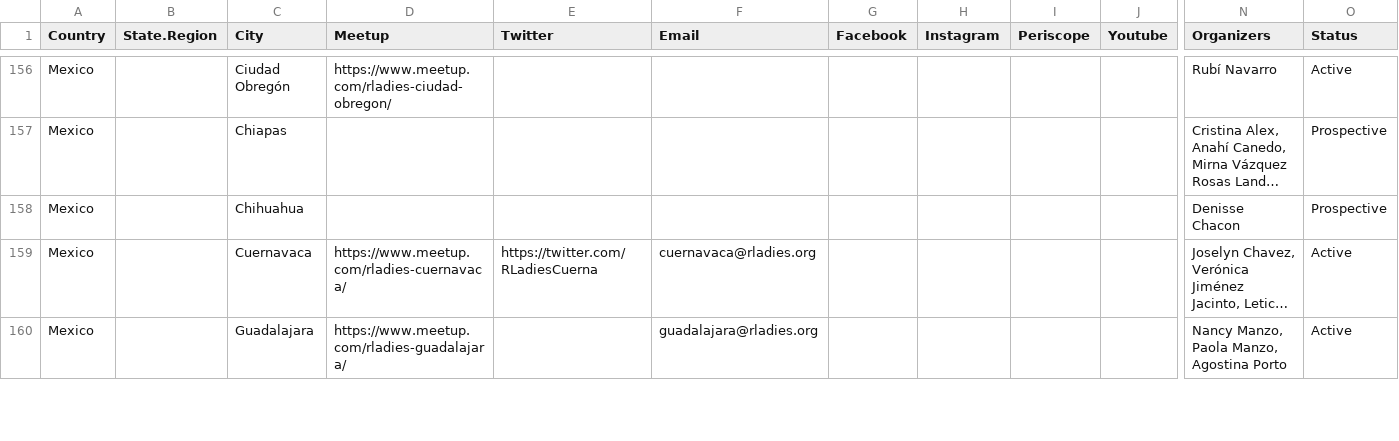
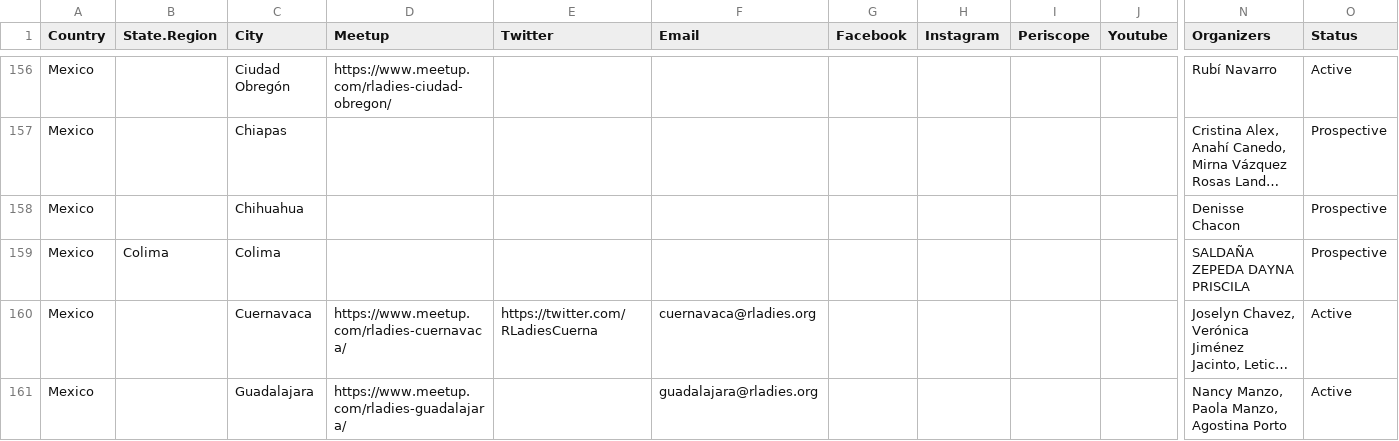
Before and after one commit to rladies/starter-kit, a CSV file: Current-Chapters.csv, drawn as a sheet; only a part is shown, gaps mark what is left out; long unchanged cells end in …; rows hold the shown columns only; the diff names each change by its address in the sheet, - before the commit and + after, or states it on an @@ line.

Commit message:
Request to start a chapter in Colima, Mexico

```diff
--- a/Current-Chapters.csv
+++ b/Current-Chapters.csv
+row 159: Mexico | Colima | Colima |  |  |  |  |  |  |  | SALDAÑA ZEPEDA DAYNA PRISCILA | Prospective
```
